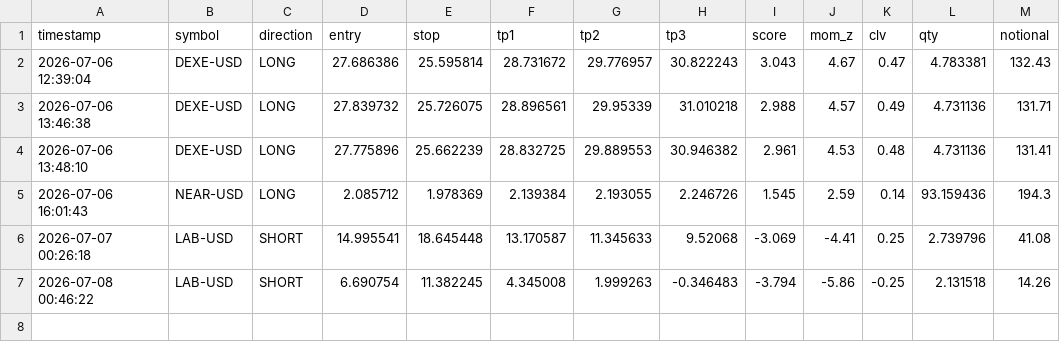
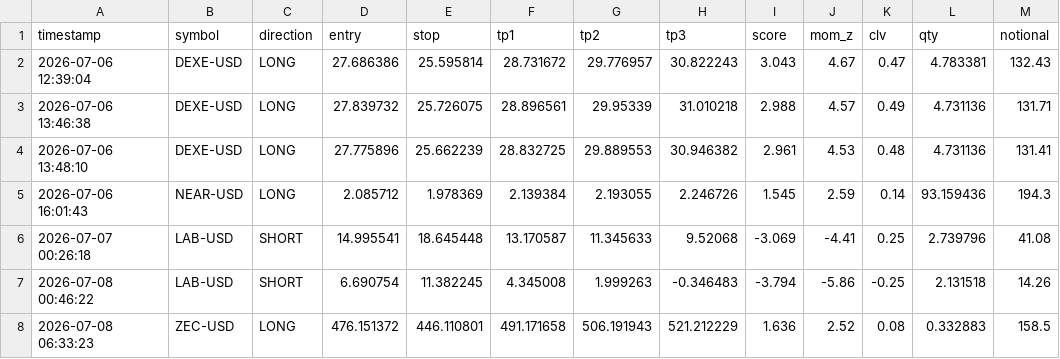
Before and after one commit to mrakbar8175-blip/Crypto-signal-bot, a CSV file: signal_log.csv, drawn as a sheet; the diff names each change by its address in the sheet, - before the commit and + after, or states it on an @@ line.

Commit message:
📊 Data update 06:33

```diff
--- a/signal_log.csv
+++ b/signal_log.csv
+row 8: 2026-07-08 06:33:23 | ZEC-USD | LONG | 476.151372 | 446.110801 | 491.171658 | 506.191943 | 521.212229 | 1.636 | 2.52 | 0.08 | 0.332883 | 158.5
```
